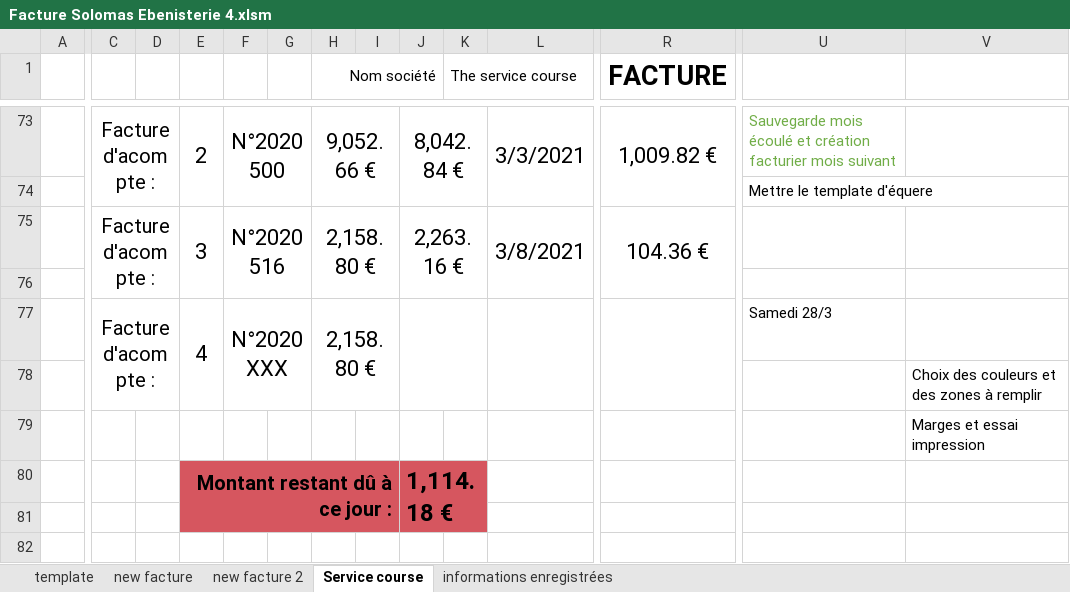
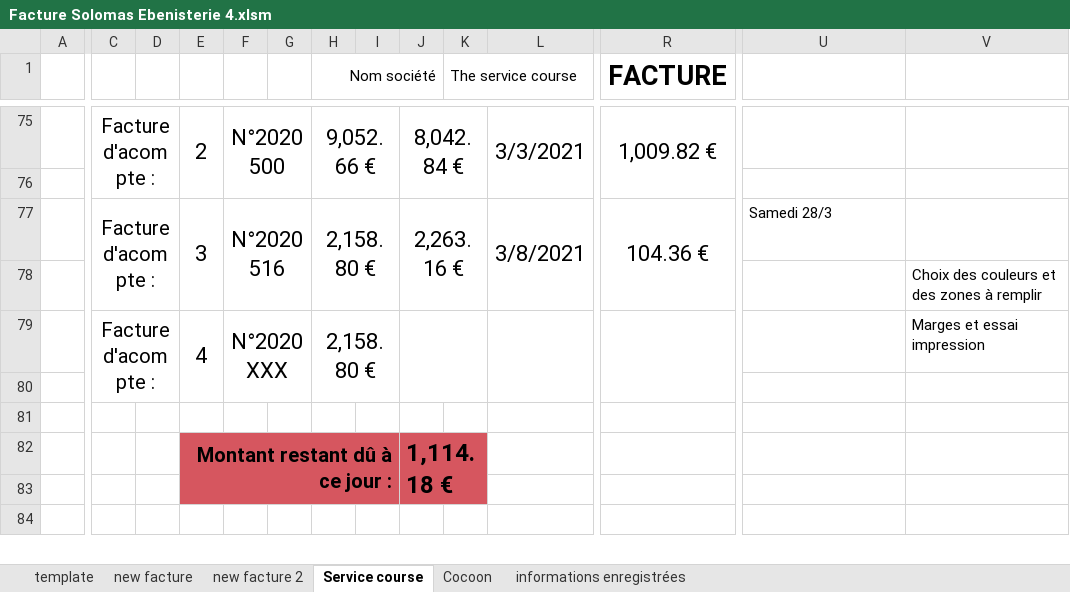
Before and after one commit to khadimkasse/SolomasEbenisterie, an Excel workbook: Facture Solomas Ebenisterie 4.xlsm, sheet Service course, drawn as a sheet; only a part is shown, gaps mark what is left out; values as stored, in another font and other column widths than the file's, no borders; charts and pictures not drawn; removed rows and columns are numbered as before the commit, all else as after; rows hold the shown columns only; the diff covers the shown part only; the diff names each change by its address in the sheet, - before the commit and + after, or states it on an @@ line.

```diff
--- a/Facture Solomas Ebenisterie 4.xlsm (sheet Service course)
+++ b/Facture Solomas Ebenisterie 4.xlsm (sheet Service course)
+sheet tab: Cocoon
-C73:D74 merged
+C75:D76 merged
-E73:E74 merged
+E75:E76 merged
-F73:G74 merged
+F75:G76 merged
-H73:I74 merged
+H75:I76 merged
-J73:K74 merged
+J75:K76 merged
-L73:M74 merged
+L75:M76 merged
-R73:S74 merged
+R75:S76 merged
-U75: Sauvegarde mois écoulé et création facturier mois suivant
+U75: (empty)
-row 74:  |  |  |  |  |  |  |  |  |  |  |  | Mettre le template d'équere
-row 75:  | Facture d'acompte : |  | 3 | N°2020516 |  | 2,158.80 € |  | 2,263.16 € |  | 3/8/2021 | 104.36 €
-row 77:  | Facture d'acompte : |  | 4 | N°2020XXX |  | 2,158.80 € |  |  |  |  |  | Samedi 28/3
+row 77:  | Facture d'acompte : |  | 3 | N°2020516 |  | 2,158.80 € |  | 2,263.16 € |  | 3/8/2021 | 104.36 € | Samedi 28/3
+row 79:  | Facture d'acompte : |  | 4 | N°2020XXX |  | 2,158.80 € |  |  |  |  |  |  | Marges et essai impression
-V80: Marges et essai impression
+V80: (empty)
+row 81: (empty)
```
Also changed, not shown: 9 added rows, 7 removed rows, 3 edited cells, cell formats and merged cells elsewhere in this sheet, sheet template, sheet new facture 2, formulas that keep their value, charts or pictures, Carnet de bord Solomas Ebenisterie.xlsx, 1 other file.
